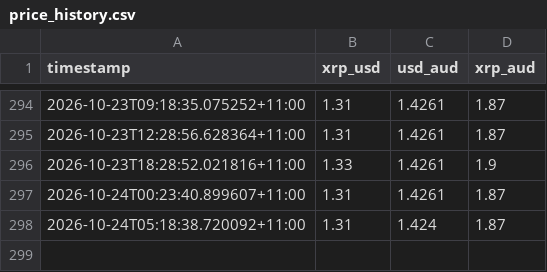
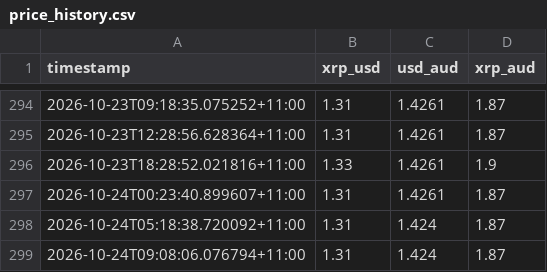
Before and after one commit to Lighterchu/xrp-bot, a CSV file: data/price_history.csv, drawn as a sheet; only a part is shown, gaps mark what is left out; the diff names each change by its address in the sheet, - before the commit and + after, or states it on an @@ line.

Commit message:
Update XRP price history

```diff
--- a/data/price_history.csv
+++ b/data/price_history.csv
+row 299: 2026-10-24T09:08:06.076794+11:00 | 1.31 | 1.424 | 1.87
```
